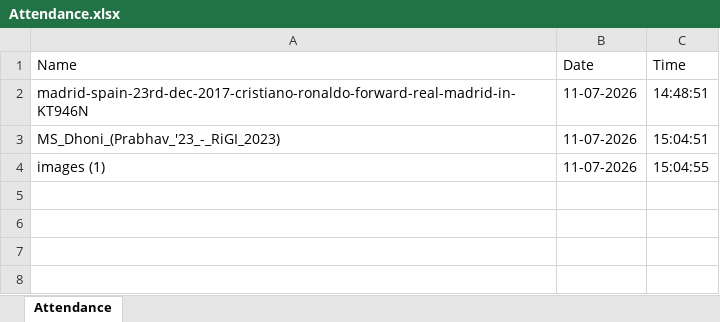
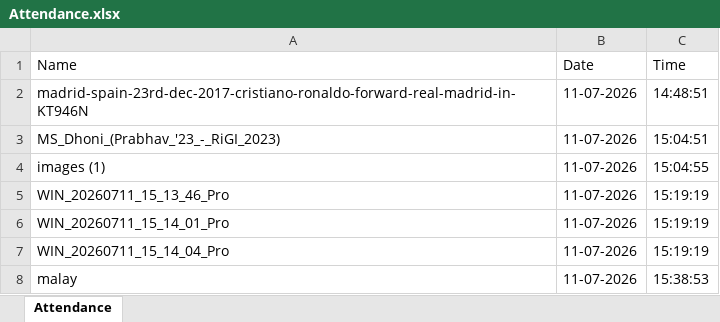
Before and after one commit to malayofficialcse-dev/face_attendance_system, an Excel workbook: Attendance/Attendance.xlsx, sheet Attendance, drawn as a sheet; values as stored, in another font and other column widths than the file's, no borders; the diff names each change by its address in the sheet, - before the commit and + after, or states it on an @@ line.

Commit message:
feat: enhance attendance UI with side panel and status bar, update confidence calculation logic

```diff
--- a/Attendance/Attendance.xlsx (sheet Attendance)
+++ b/Attendance/Attendance.xlsx (sheet Attendance)
+row 5: WIN_20260711_15_13_46_Pro | 11-07-2026 | 15:19:19
+row 6: WIN_20260711_15_14_01_Pro | 11-07-2026 | 15:19:19
+row 7: WIN_20260711_15_14_04_Pro | 11-07-2026 | 15:19:19
+row 8: malay | 11-07-2026 | 15:38:53
```
Also changed, not shown: 2 other files.
